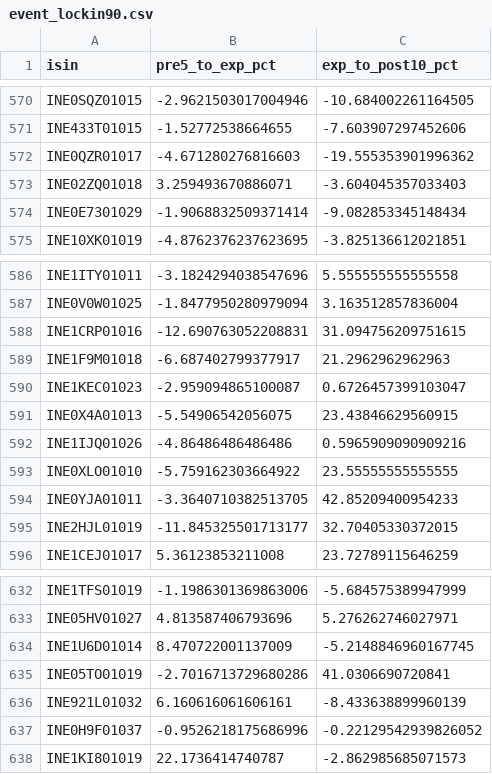
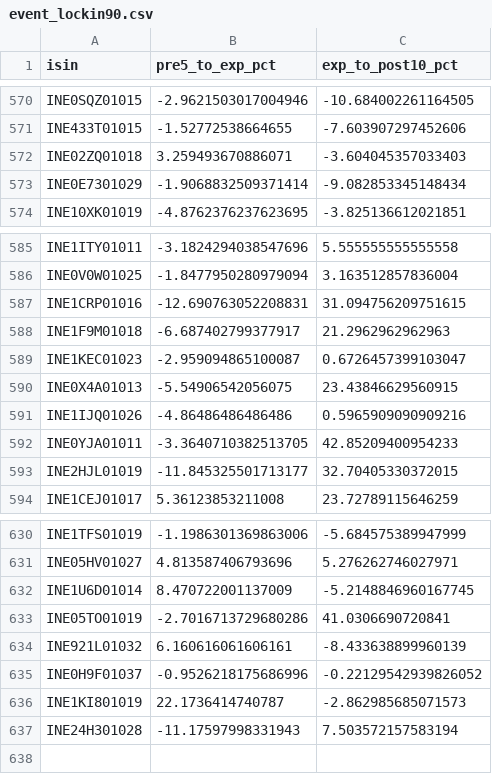
Before and after one commit to rishabhinai-netizen/ipo-radar, a CSV file: data/event_lockin90.csv, drawn as a sheet; only a part is shown, gaps mark what is left out; removed rows and columns are numbered as before the commit, all else as after; the diff names each change by its address in the sheet, - before the commit and + after, or states it on an @@ line.

```diff
--- a/data/event_lockin90.csv
+++ b/data/event_lockin90.csv
-row 572: INE0QZR01017 | -4.671280276816603 | -19.555353901996362
-row 593: INE0XLO01010 | -5.759162303664922 | 23.55555555555555
+row 637: INE24H301028 | -11.17597998331943 | 7.503572157583194
```
Also changed, not shown: data/bandlock_events.csv, data/event_lockin30.csv, 14 other files.
